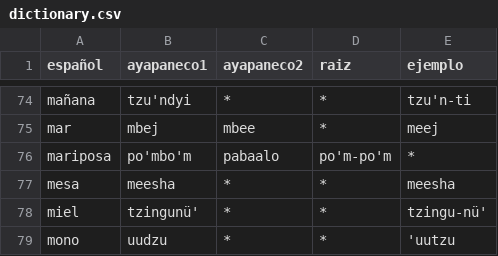
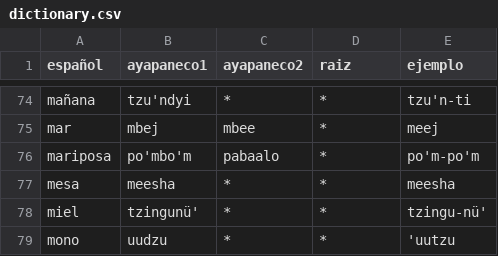
Before and after one commit to jhon-ran/ayapabot, a CSV file: db/dictionary.csv, drawn as a sheet; only a part is shown, gaps mark what is left out.

Commit message:
switch mariposa

```diff
--- a/db/dictionary.csv
+++ b/db/dictionary.csv
@@ -75,3 +75,3 @@ mañana,tzu'ndyi,*,*,tzu'n-ti
 mar,mbej,mbee,*,meej
-mariposa,po'mbo'm,pabaalo,po'm-po'm,*
+mariposa,po'mbo'm,pabaalo,*,po'm-po'm
 mesa,meesha,*,*,meesha
```
